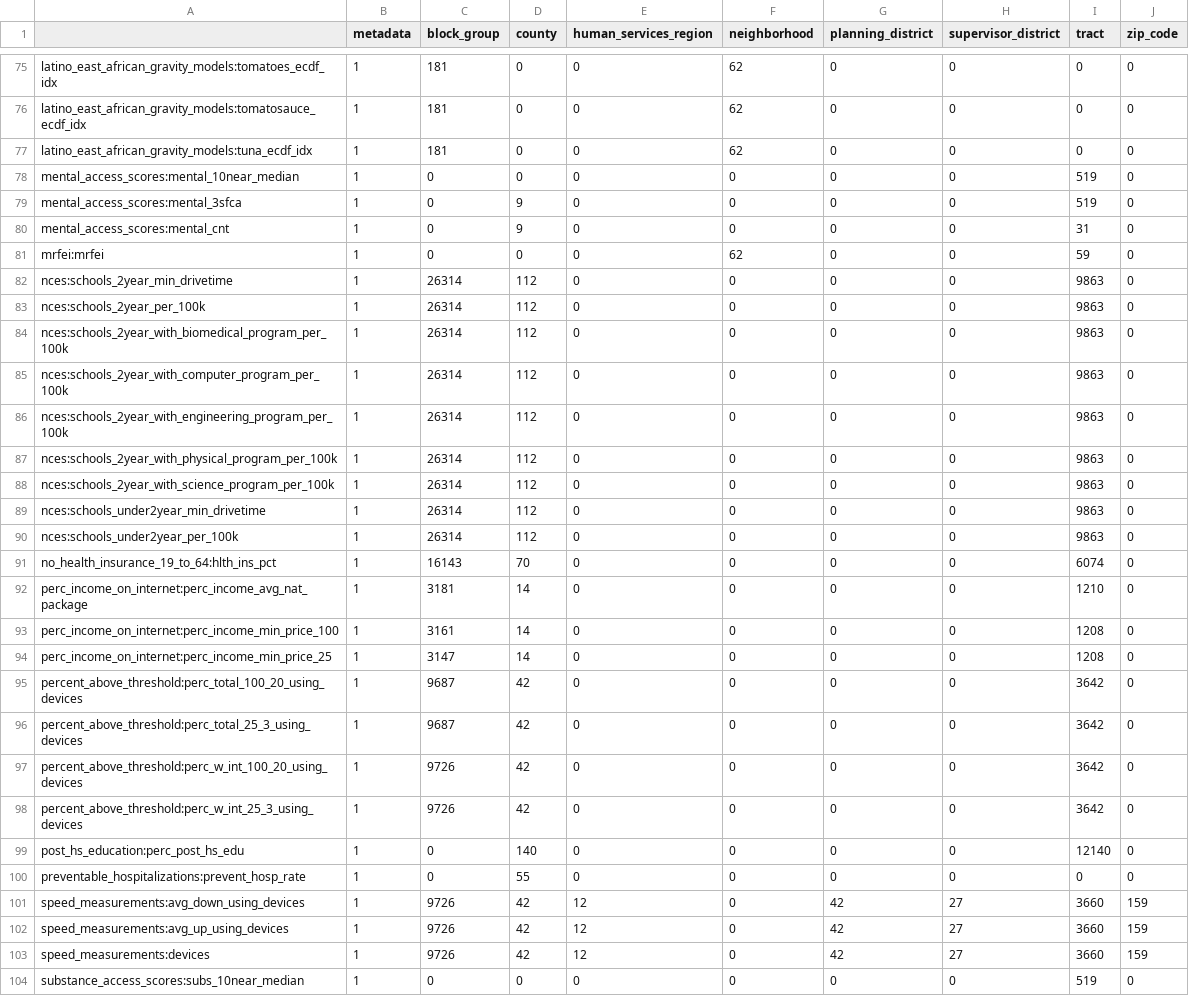
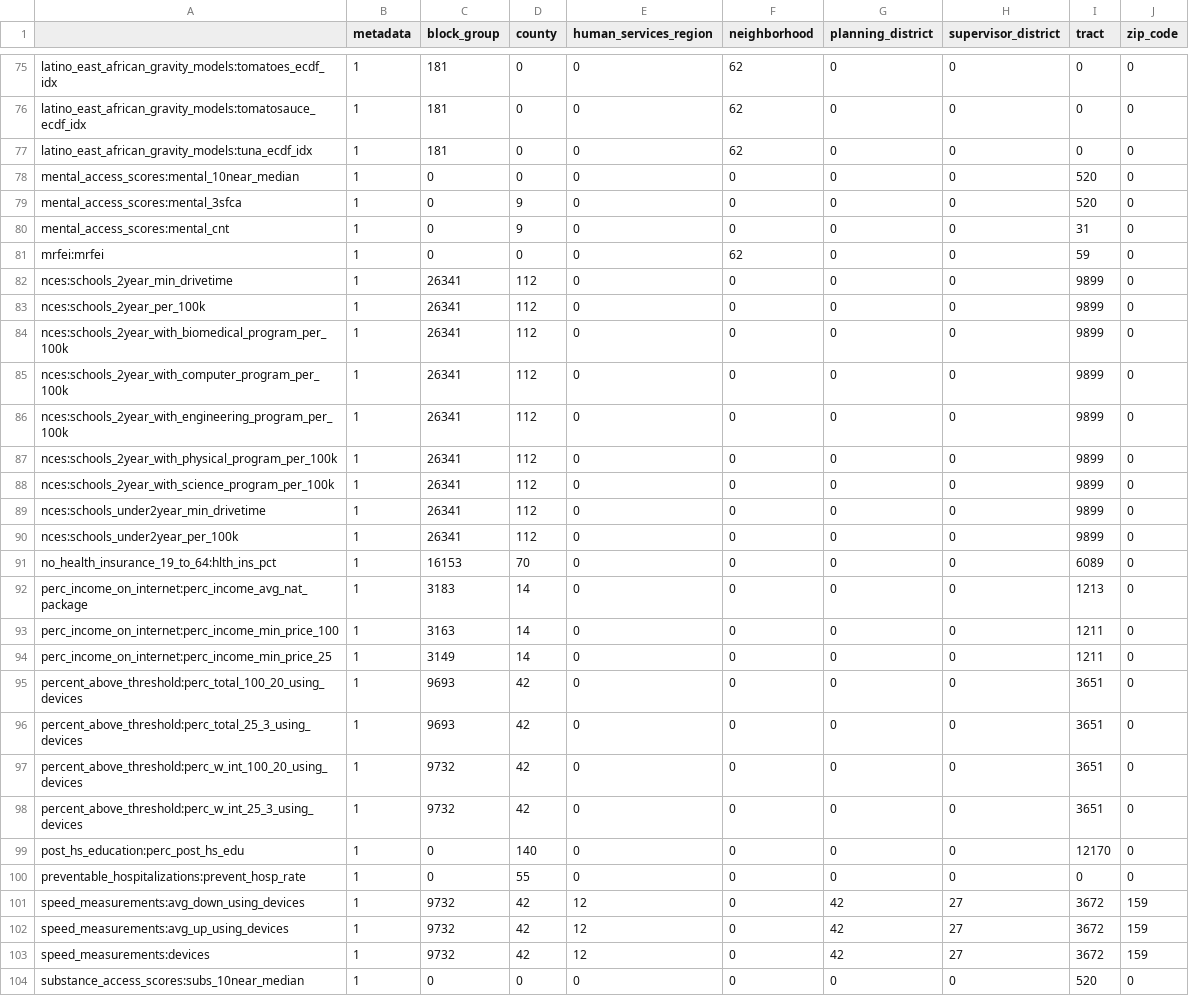
Before and after one commit to uva-bi-sdad/capital_region, a CSV file: docs/data/coverage.csv, drawn as a sheet; only a part is shown, gaps mark what is left out; the diff covers the shown part only.

```diff
--- a/docs/data/coverage.csv
+++ b/docs/data/coverage.csv
@@ -77,28 +77,28 @@
 "latino_east_african_gravity_models:tuna_ecdf_idx",1,181,0,0,62,0,0,0,0
-"mental_access_scores:mental_10near_median",1,0,0,0,0,0,0,519,0
-"mental_access_scores:mental_3sfca",1,0,9,0,0,0,0,519,0
+"mental_access_scores:mental_10near_median",1,0,0,0,0,0,0,520,0
+"mental_access_scores:mental_3sfca",1,0,9,0,0,0,0,520,0
 "mental_access_scores:mental_cnt",1,0,9,0,0,0,0,31,0
 "mrfei:mrfei",1,0,0,0,62,0,0,59,0
-"nces:schools_2year_min_drivetime",1,26314,112,0,0,0,0,9863,0
-"nces:schools_2year_per_100k",1,26314,112,0,0,0,0,9863,0
-"nces:schools_2year_with_biomedical_program_per_100k",1,26314,112,0,0,0,0,9863,0
-"nces:schools_2year_with_computer_program_per_100k",1,26314,112,0,0,0,0,9863,0
-"nces:schools_2year_with_engineering_program_per_100k",1,26314,112,0,0,0,0,9863,0
-"nces:schools_2year_with_physical_program_per_100k",1,26314,112,0,0,0,0,9863,0
-"nces:schools_2year_with_science_program_per_100k",1,26314,112,0,0,0,0,9863,0
-"nces:schools_under2year_min_drivetime",1,26314,112,0,0,0,0,9863,0
-"nces:schools_under2year_per_100k",1,26314,112,0,0,0,0,9863,0
-"no_health_insurance_19_to_64:hlth_ins_pct",1,16143,70,0,0,0,0,6074,0
-"perc_income_on_internet:perc_income_avg_nat_package",1,3181,14,0,0,0,0,1210,0
-"perc_income_on_internet:perc_income_min_price_100",1,3161,14,0,0,0,0,1208,0
-"perc_income_on_internet:perc_income_min_price_25",1,3147,14,0,0,0,0,1208,0
-"percent_above_threshold:perc_total_100_20_using_devices",1,9687,42,0,0,0,0,3642,0
-"percent_above_threshold:perc_total_25_3_using_devices",1,9687,42,0,0,0,0,3642,0
-"percent_above_threshold:perc_w_int_100_20_using_devices",1,9726,42,0,0,0,0,3642,0
-"percent_above_threshold:perc_w_int_25_3_using_devices",1,9726,42,0,0,0,0,3642,0
-"post_hs_education:perc_post_hs_edu",1,0,140,0,0,0,0,12140,0
+"nces:schools_2year_min_drivetime",1,26341,112,0,0,0,0,9899,0
+"nces:schools_2year_per_100k",1,26341,112,0,0,0,0,9899,0
+"nces:schools_2year_with_biomedical_program_per_100k",1,26341,112,0,0,0,0,9899,0
+"nces:schools_2year_with_computer_program_per_100k",1,26341,112,0,0,0,0,9899,0
+"nces:schools_2year_with_engineering_program_per_100k",1,26341,112,0,0,0,0,9899,0
+"nces:schools_2year_with_physical_program_per_100k",1,26341,112,0,0,0,0,9899,0
+"nces:schools_2year_with_science_program_per_100k",1,26341,112,0,0,0,0,9899,0
+"nces:schools_under2year_min_drivetime",1,26341,112,0,0,0,0,9899,0
+"nces:schools_under2year_per_100k",1,26341,112,0,0,0,0,9899,0
+"no_health_insurance_19_to_64:hlth_ins_pct",1,16153,70,0,0,0,0,6089,0
+"perc_income_on_internet:perc_income_avg_nat_package",1,3183,14,0,0,0,0,1213,0
+"perc_income_on_internet:perc_income_min_price_100",1,3163,14,0,0,0,0,1211,0
+"perc_income_on_internet:perc_income_min_price_25",1,3149,14,0,0,0,0,1211,0
+"percent_above_threshold:perc_total_100_20_using_devices",1,9693,42,0,0,0,0,3651,0
+"percent_above_threshold:perc_total_25_3_using_devices",1,9693,42,0,0,0,0,3651,0
+"percent_above_threshold:perc_w_int_100_20_using_devices",1,9732,42,0,0,0,0,3651,0
+"percent_above_threshold:perc_w_int_25_3_using_devices",1,9732,42,0,0,0,0,3651,0
+"post_hs_education:perc_post_hs_edu",1,0,140,0,0,0,0,12170,0
 "preventable_hospitalizations:prevent_hosp_rate",1,0,55,0,0,0,0,0,0
-"speed_measurements:avg_down_using_devices",1,9726,42,12,0,42,27,3660,159
-"speed_measurements:avg_up_using_devices",1,9726,42,12,0,42,27,3660,159
-"speed_measurements:devices",1,9726,42,12,0,42,27,3660,159
-"substance_access_scores:subs_10near_median",1,0,0,0,0,0,0,519,0
+"speed_measurements:avg_down_using_devices",1,9732,42,12,0,42,27,3672,159
+"speed_measurements:avg_up_using_devices",1,9732,42,12,0,42,27,3672,159
+"speed_measurements:devices",1,9732,42,12,0,42,27,3672,159
+"substance_access_scores:subs_10near_median",1,0,0,0,0,0,0,520,0
```
Also changed, not shown: 59 edited cells elsewhere in this file, 9 other files.
